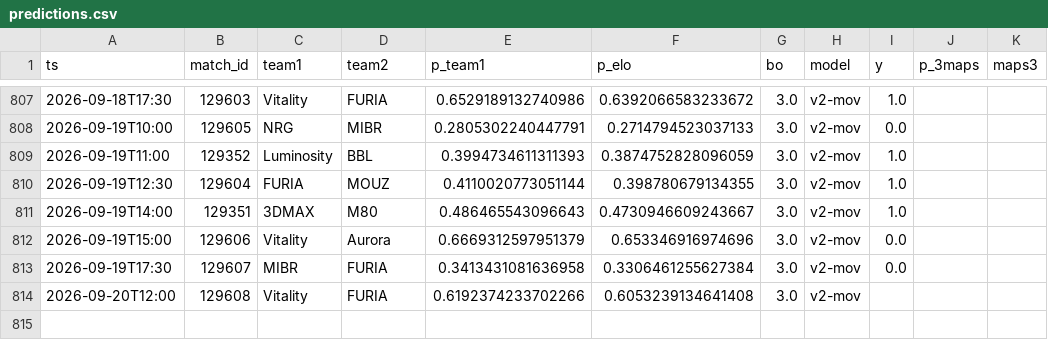
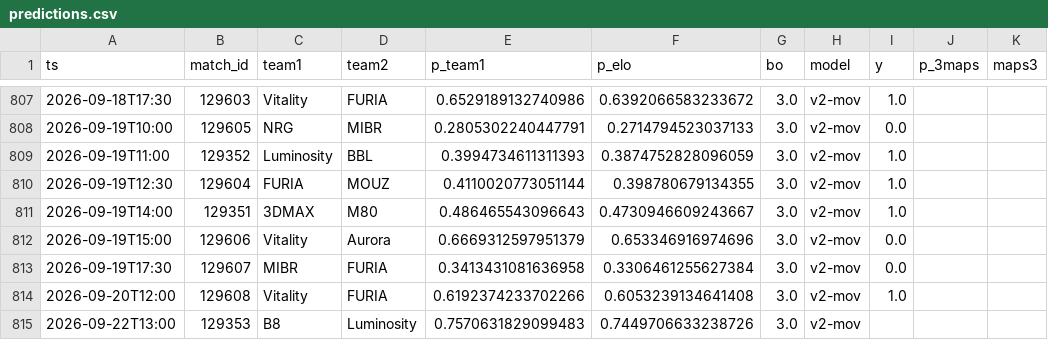
Before and after one commit to azcal/mbm-cs2, a CSV file: logs/predictions.csv, drawn as a sheet; only a part is shown, gaps mark what is left out.

```diff
--- a/logs/predictions.csv
+++ b/logs/predictions.csv
@@ -813,2 +813,3 @@ ts,match_id,team1,team2,p_team1,p_elo,bo,model,y,p_3maps,maps3
 2026-09-19T17:30,129607,MIBR,FURIA,0.3413431081636958,0.3306461255627384,3.0,v2-mov,0.0,,
-2026-09-20T12:00,129608,Vitality,FURIA,0.6192374233702266,0.6053239134641408,3.0,v2-mov,,,
+2026-09-20T12:00,129608,Vitality,FURIA,0.6192374233702266,0.6053239134641408,3.0,v2-mov,1.0,,
+2026-09-22T13:00,129353,B8,Luminosity,0.7570631829099483,0.7449706633238726,3.0,v2-mov,,,
```
Also changed, not shown: data/matches.csv, logs/graded.csv, 3 other files.
